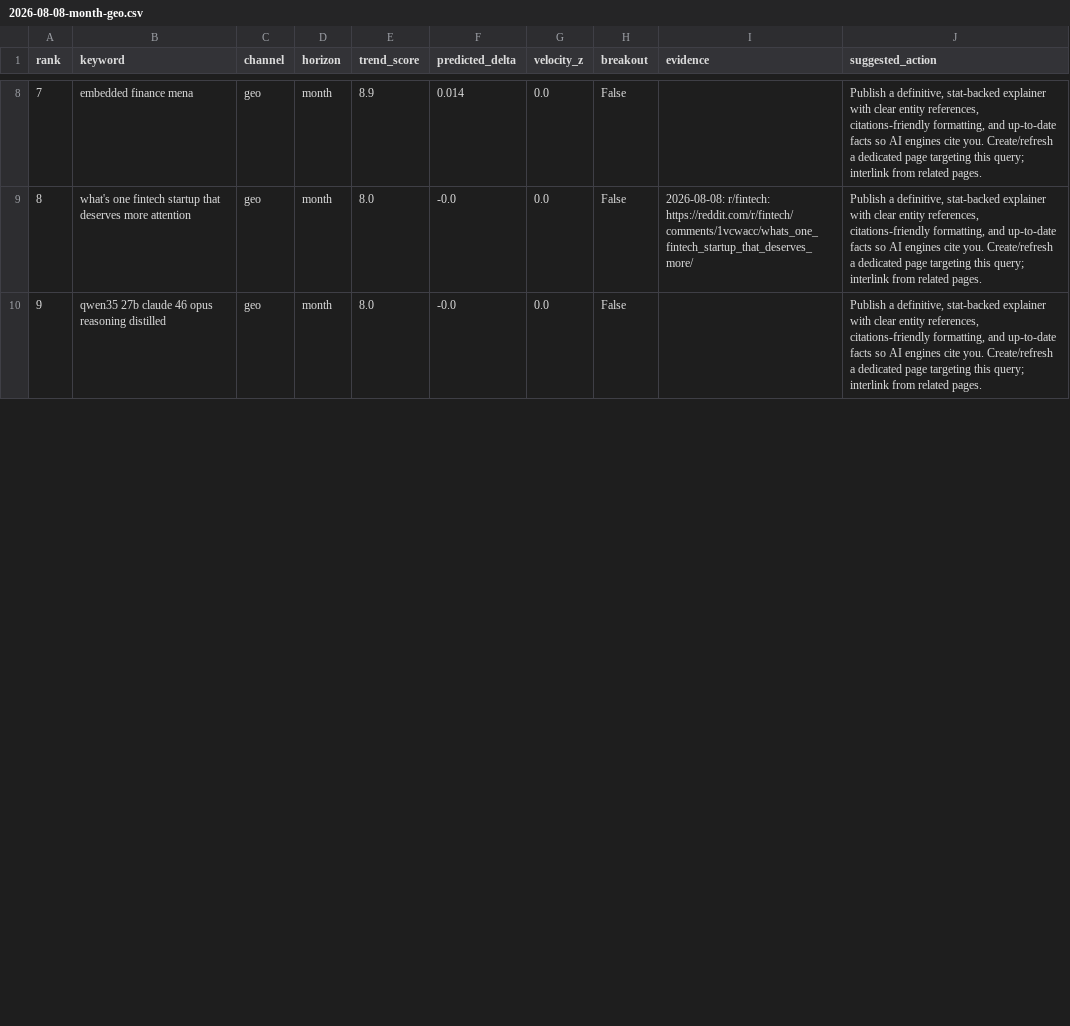
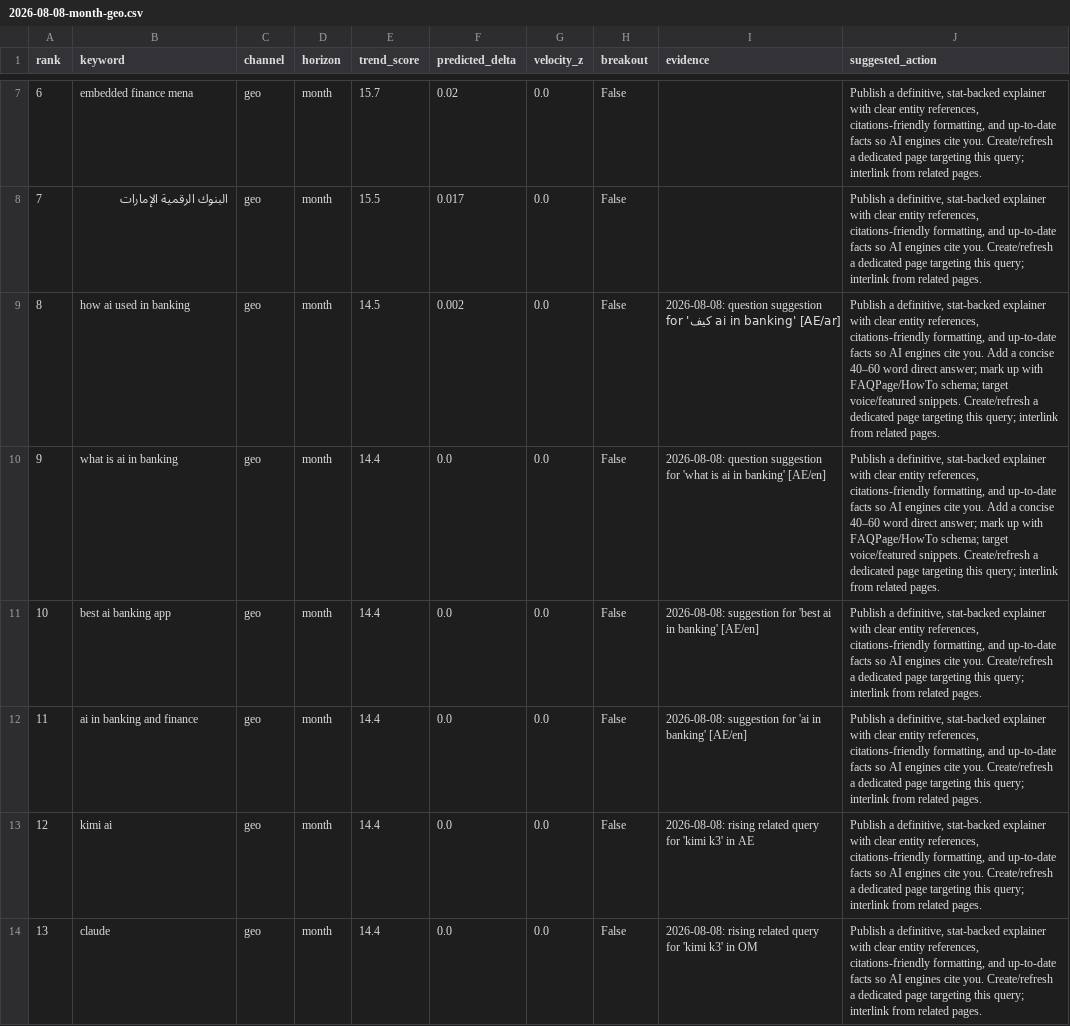
Before and after one commit to raghavhvr/seo-intel, a CSV file: reports/2026-08-08-month-geo.csv, drawn as a sheet; only a part is shown, gaps mark what is left out; addresses are those after the commit; the diff covers the shown part only; the diff names each change by its address in the sheet, - before the commit and + after, or states it on an @@ line.

Commit message:
chore: daily trend ingest + model retrain (2026-08-08)

```diff
--- a/reports/2026-08-08-month-geo.csv
+++ b/reports/2026-08-08-month-geo.csv
@@ column A (rank) renumbered between rows 2 and 21 @@
-E7 (trend_score): 8.9
+E7 (trend_score): 15.7
-F7 (predicted_delta): 0.014
+F7 (predicted_delta): 0.02
+row 8: 7 | البنوك الرقمية الإمارات | geo | month | 15.5 | 0.017 | 0.0 | False |  | Publish a definitive, stat-backed explainer with clear entity references, citations-friendly formatting, and up-to-date facts so AI engines cite you. Create/refresh a dedicated page targeting this query; interlink from related pages.
+row 9: 8 | how ai used in banking | geo | month | 14.5 | 0.002 | 0.0 | False | 2026-08-08: question suggestion for 'كيف ai in banking' [AE/ar] | Publish a definitive, stat-backed explainer with clear entity references, citations-friendly formatting, and up-to-date facts so AI engines cite you. Add a concise 40–60 word direct answer; mark up with FAQPage/HowTo schema; target voice/featured snippets. Create/refresh a dedicated page targeting this query; interlink from related pages.
+row 10: 9 | what is ai in banking | geo | month | 14.4 | 0.0 | 0.0 | False | 2026-08-08: question suggestion for 'what is ai in banking' [AE/en] | Publish a definitive, stat-backed explainer with clear entity references, citations-friendly formatting, and up-to-date facts so AI engines cite you. Add a concise 40–60 word direct answer; mark up with FAQPage/HowTo schema; target voice/featured snippets. Create/refresh a dedicated page targeting this query; interlink from related pages.
-B11 (keyword): what's one fintech startup that deserves more attention
+B11 (keyword): best ai banking app
-E11:E12 (trend_score): 8.0
+E11:E12 (trend_score): 14.4
-F11:F12 (predicted_delta): -0.0
+F11:F12 (predicted_delta): 0.0
-I11 (evidence): 2026-08-08: r/fintech: https://reddit.com/r/fintech/comments/1vcwacc/whats_one_fintech_startup_that_deserves_more/
+I11 (evidence): 2026-08-08: suggestion for 'best ai in banking' [AE/en]
-B12 (keyword): qwen35 27b claude 46 opus reasoning distilled
+B12 (keyword): ai in banking and finance
-I12 (evidence): (empty)
+I12 (evidence): 2026-08-08: suggestion for 'ai in banking' [AE/en]
+row 13: 12 | kimi ai | geo | month | 14.4 | 0.0 | 0.0 | False | 2026-08-08: rising related query for 'kimi k3' in AE | Publish a definitive, stat-backed explainer with clear entity references, citations-friendly formatting, and up-to-date facts so AI engines cite you. Create/refresh a dedicated page targeting this query; interlink from related pages.
+row 14: 13 | claude | geo | month | 14.4 | 0.0 | 0.0 | False | 2026-08-08: rising related query for 'kimi k3' in OM | Publish a definitive, stat-backed explainer with clear entity references, citations-friendly formatting, and up-to-date facts so AI engines cite you. Create/refresh a dedicated page targeting this query; interlink from related pages.
```
Also changed, not shown: 2 added rows, 6 removed rows and 33 edited cells elsewhere in this file, reports/2026-08-08-month-aeo.csv, reports/2026-08-08-quarter-geo.csv, 11 other files.
